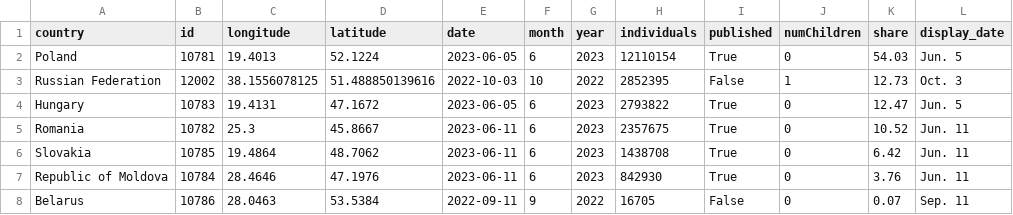
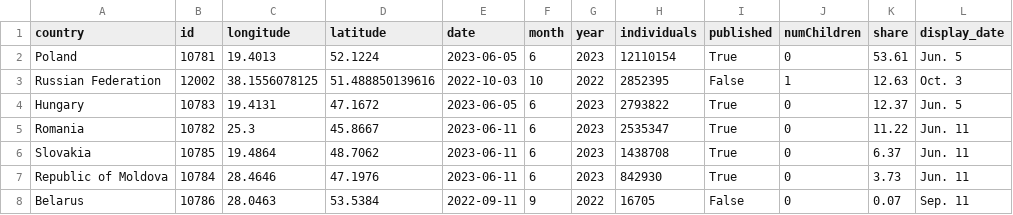
Before and after one commit to gridviz/ukraine-refugees, a CSV file: data/processed/ukraine_refugees_totals_countries.csv, drawn as a sheet.

```diff
--- a/data/processed/ukraine_refugees_totals_countries.csv
+++ b/data/processed/ukraine_refugees_totals_countries.csv
@@ -1,8 +1,8 @@
 country,id,longitude,latitude,date,month,year,individuals,published,numChildren,share,display_date
-Poland,10781,19.4013,52.1224,2023-06-05,6,2023,12110154,True,0,54.03,Jun. 5
-Russian Federation,12002,38.1556078125,51.488850139616,2022-10-03,10,2022,2852395,False,1,12.73,Oct. 3
-Hungary,10783,19.4131,47.1672,2023-06-05,6,2023,2793822,True,0,12.47,Jun. 5
-Romania,10782,25.3,45.8667,2023-06-11,6,2023,2357675,True,0,10.52,Jun. 11
-Slovakia,10785,19.4864,48.7062,2023-06-11,6,2023,1438708,True,0,6.42,Jun. 11
-Republic of Moldova,10784,28.4646,47.1976,2023-06-11,6,2023,842930,True,0,3.76,Jun. 11
+Poland,10781,19.4013,52.1224,2023-06-05,6,2023,12110154,True,0,53.61,Jun. 5
+Russian Federation,12002,38.1556078125,51.488850139616,2022-10-03,10,2022,2852395,False,1,12.63,Oct. 3
+Hungary,10783,19.4131,47.1672,2023-06-05,6,2023,2793822,True,0,12.37,Jun. 5
+Romania,10782,25.3,45.8667,2023-06-11,6,2023,2535347,True,0,11.22,Jun. 11
+Slovakia,10785,19.4864,48.7062,2023-06-11,6,2023,1438708,True,0,6.37,Jun. 11
+Republic of Moldova,10784,28.4646,47.1976,2023-06-11,6,2023,842930,True,0,3.73,Jun. 11
 Belarus,10786,28.0463,53.5384,2022-09-11,9,2022,16705,False,0,0.07,Sep. 11
```
Also changed, not shown: data/processed/ukraine_refugees_totals_timeseries.csv.
